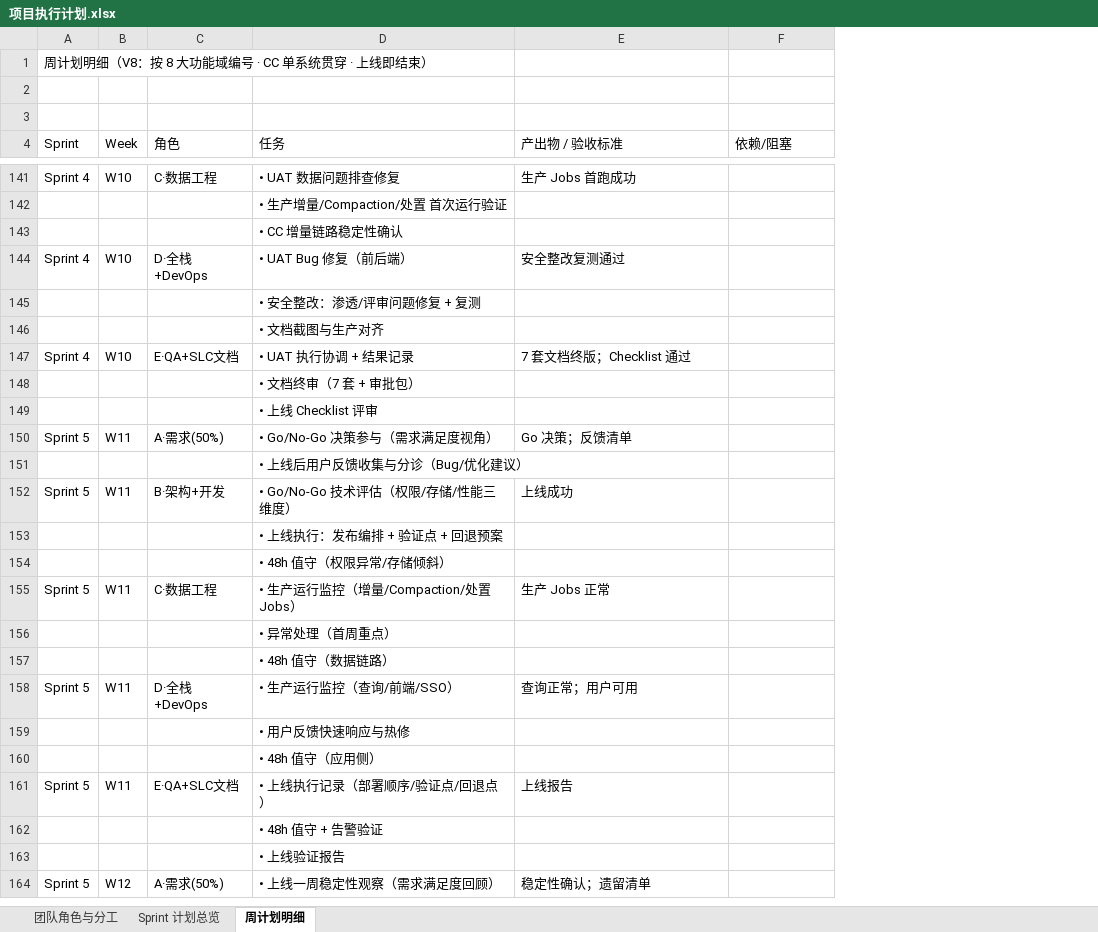
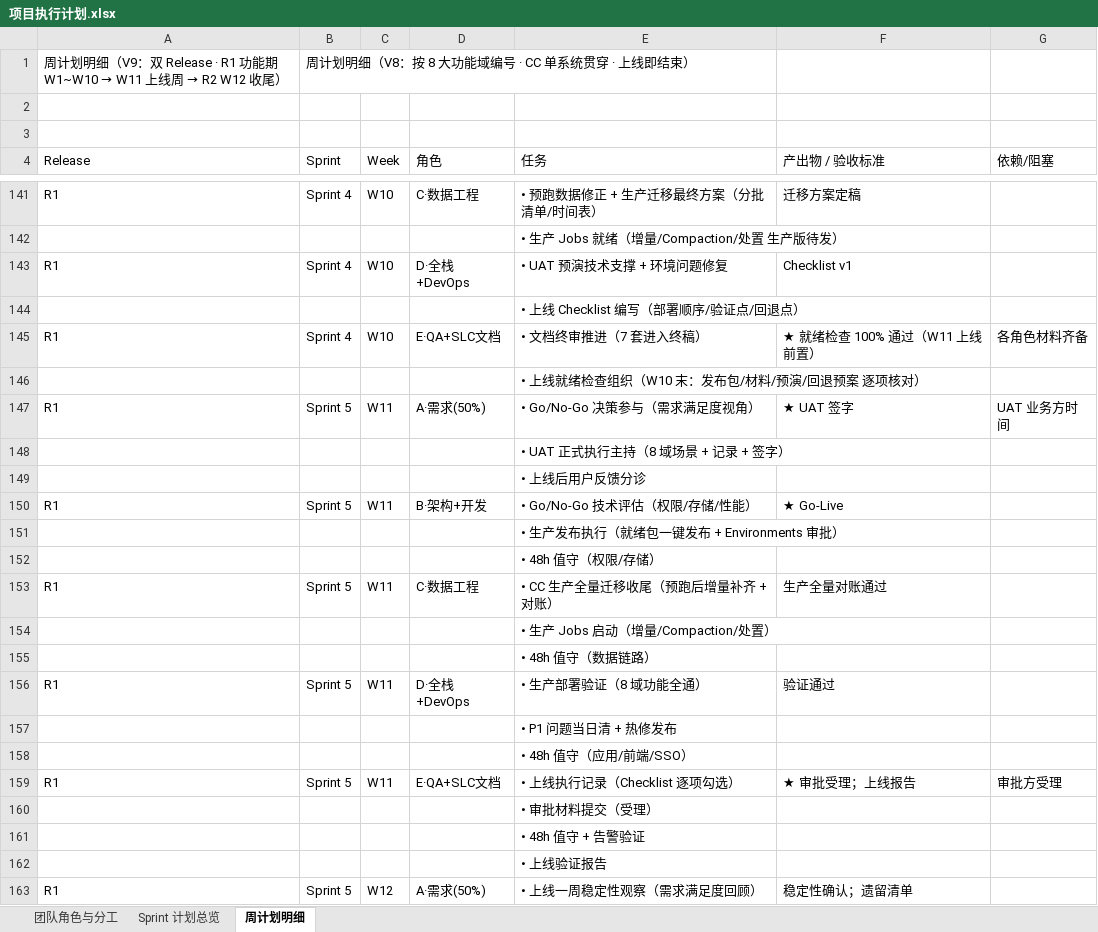
Before and after one commit to DoctoryJava/RimsDecommision, an Excel workbook: report/项目执行计划.xlsx, sheet 周计划明细, drawn as a sheet; only a part is shown, gaps mark what is left out; values as stored, in another font and other column widths than the file's, no cell formats; removed rows and columns are numbered as before the commit, all else as after; the diff covers the shown part only; the diff names each change by its address in the sheet, - before the commit and + after, or states it on an @@ line.

Commit message:
docs: 团队版计划 V9 — 双 Release + 上线压缩至 W11 一周
- Sprint 总览新增 Release 列：R1 系统上线（W1~W11）/ R2 文档交付与收尾（W12）
- 消除原 W9~W10 与上线的重叠（生产部署/UAT/文档冲刺三线并行 → 全部前移为准备）：
  · W9 功能收口 + 上线准备（发布包/回退演练/迁移预跑/安全终检/文档 80%）
  · W10 就绪周（UAT 预演 + 发布包冻结 + 上线 Checklist + 就绪检查）
  · W11 仅执行：发布→迁移收尾→UAT→审批→Go-Live→48h 值守
  · W12（R2）文档终版 + 稳定确认 + 归档即项目结束
- Sprint 4 改为'功能收口+就绪'（W9~W10），Sprint 5 = W11 上线 + W12 收尾
- 周计划明细 W9~W12 全部重排（20 角色块），并新增 Release 列；
  W10 末就绪检查写入里程碑（W11 上线硬前置）

Co-authored-by: arena-agent <297053741+arena-agent@users.noreply.github.com>

```diff
--- a/report/项目执行计划.xlsx (sheet 周计划明细)
+++ b/report/项目执行计划.xlsx (sheet 周计划明细)
+column A (Release), row 1: 周计划明细（V9：双 Release · R1 功能期 W1~W10 → W11 上线周 → R2 W12 收尾）; rows 141-147: R1 |  | R1 |  | R1 |  | R1; rows 150-159: R1 |  |  | R1 |  |  | R1 |  |  | R1; row 163: R1
-E141 (任务): • UAT 数据问题排查修复
+E141 (任务): • 预跑数据修正 + 生产迁移最终方案（分批清单/时间表）
-F141 (产出物 / 验收标准): 生产 Jobs 首跑成功
+F141 (产出物 / 验收标准): 迁移方案定稿
-E142 (任务): • 生产增量/Compaction/处置 首次运行验证
+E142 (任务): • 生产 Jobs 就绪（增量/Compaction/处置 生产版待发）
-row 143:  |  |  | • CC 增量链路稳定性确认
-E143 (任务): • UAT Bug 修复（前后端）
+E143 (任务): • UAT 预演技术支撑 + 环境问题修复
-F143 (产出物 / 验收标准): 安全整改复测通过
+F143 (产出物 / 验收标准): Checklist v1
-E144 (任务): • 安全整改：渗透/评审问题修复 + 复测
+E144 (任务): • 上线 Checklist 编写（部署顺序/验证点/回退点）
-row 146:  |  |  | • 文档截图与生产对齐
-E145 (任务): • UAT 执行协调 + 结果记录
+E145 (任务): • 文档终审推进（7 套进入终稿）
-F145 (产出物 / 验收标准): 7 套文档终版；Checklist 通过
+F145 (产出物 / 验收标准): ★ 就绪检查 100% 通过（W11 上线前置）
-G145 (依赖/阻塞): (empty)
+G145 (依赖/阻塞): 各角色材料齐备
-E146 (任务): • 文档终审（7 套 + 审批包）
+E146 (任务): • 上线就绪检查组织（W10 末：发布包/材料/预演/回退预案 逐项核对）
-row 149:  |  |  | • 上线 Checklist 评审
-F147 (产出物 / 验收标准): Go 决策；反馈清单
+F147 (产出物 / 验收标准): ★ UAT 签字
-G147 (依赖/阻塞): (empty)
+G147 (依赖/阻塞): UAT 业务方时间
-E148 (任务): • 上线后用户反馈收集与分诊（Bug/优化建议）
+E148 (任务): • UAT 正式执行主持（8 域场景 + 记录 + 签字）
+row 149:  |  |  |  | • 上线后用户反馈分诊
-E150 (任务): • Go/No-Go 技术评估（权限/存储/性能三维度）
+E150 (任务): • Go/No-Go 技术评估（权限/存储/性能）
-F150 (产出物 / 验收标准): 上线成功
+F150 (产出物 / 验收标准): ★ Go-Live
-E151 (任务): • 上线执行：发布编排 + 验证点 + 回退预案
+E151 (任务): • 生产发布执行（就绪包一键发布 + Environments 审批）
-E152 (任务): • 48h 值守（权限异常/存储倾斜）
+E152 (任务): • 48h 值守（权限/存储）
-E153 (任务): • 生产运行监控（增量/Compaction/处置 Jobs）
+E153 (任务): • CC 生产全量迁移收尾（预跑后增量补齐 + 对账）
-F153 (产出物 / 验收标准): 生产 Jobs 正常
+F153 (产出物 / 验收标准): 生产全量对账通过
-E154 (任务): • 异常处理（首周重点）
+E154 (任务): • 生产 Jobs 启动（增量/Compaction/处置）
-E156 (任务): • 生产运行监控（查询/前端/SSO）
+E156 (任务): • 生产部署验证（8 域功能全通）
-F156 (产出物 / 验收标准): 查询正常；用户可用
+F156 (产出物 / 验收标准): 验证通过
-E157 (任务): • 用户反馈快速响应与热修
+E157 (任务): • P1 问题当日清 + 热修发布
-E158 (任务): • 48h 值守（应用侧）
+E158 (任务): • 48h 值守（应用/前端/SSO）
-E159 (任务): • 上线执行记录（部署顺序/验证点/回退点）
+E159 (任务): • 上线执行记录（Checklist 逐项勾选）
-F159 (产出物 / 验收标准): 上线报告
+F159 (产出物 / 验收标准): ★ 审批受理；上线报告
-G159 (依赖/阻塞): (empty)
+G159 (依赖/阻塞): 审批方受理
+row 160:  |  |  |  | • 审批材料提交（受理）
```
Also changed, not shown: 2 added rows, 1 removed row and 37 edited cells elsewhere in this sheet, sheet Sprint 计划总览, cell formats.
